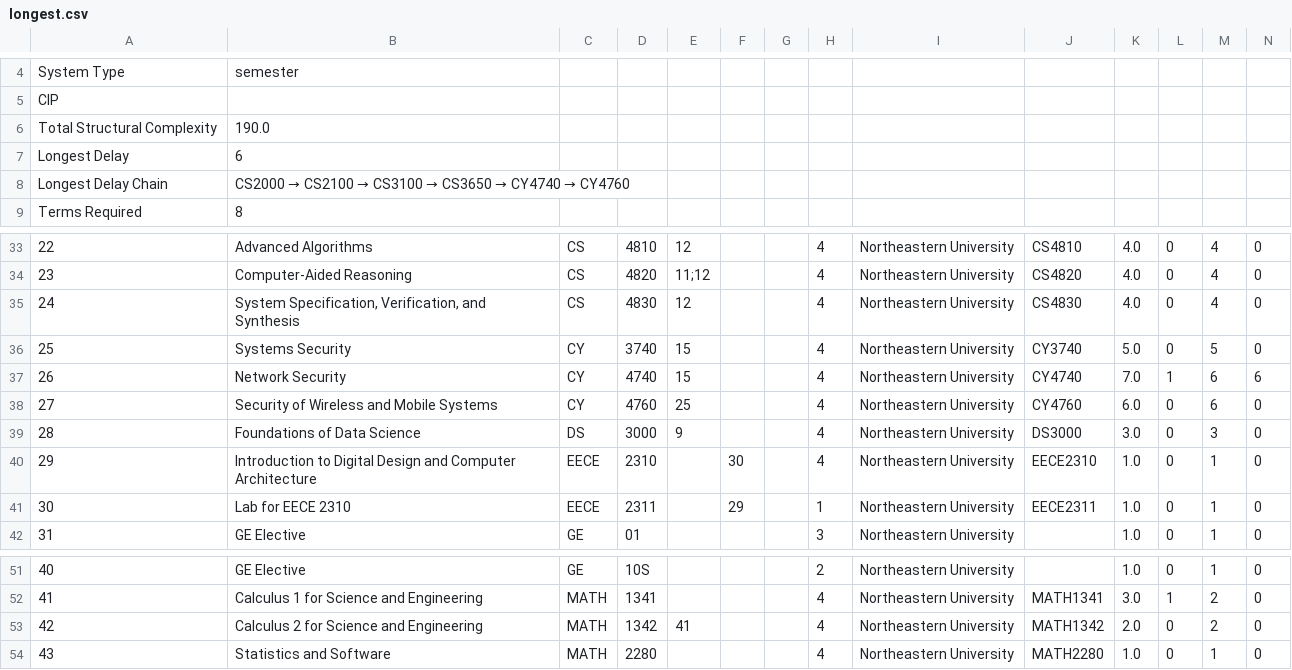
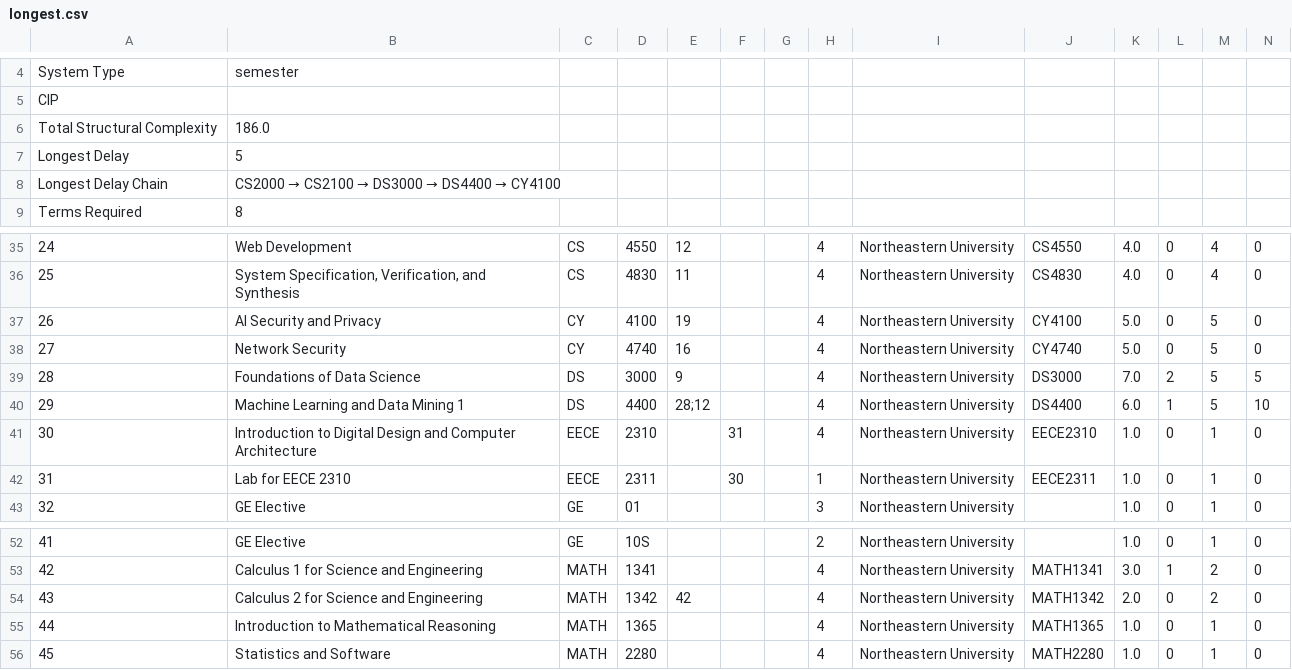
Before and after one commit to NeuCurricularAnalytics/NuAnalytics, a CSV file: samples/degree-output/metrics/plans/neu-khoury-bscs-boston/longest.csv, drawn as a sheet; only a part is shown, gaps mark what is left out; removed rows and columns are numbered as before the commit, all else as after; the diff covers the shown part only; the diff names each change by its address in the sheet, - before the commit and + after, or states it on an @@ line.

```diff
--- a/samples/degree-output/metrics/plans/neu-khoury-bscs-boston/longest.csv
+++ b/samples/degree-output/metrics/plans/neu-khoury-bscs-boston/longest.csv
-B6: 190.0
+B6: 186.0
-B7: 6
+B7: 5
@@ B8: …CS2100 → CS3100 → CS3650 → CY4740 → CY4760 → …CS2100 → DS3000 → DS4400 → CY4100 @@
@@ column A renumbered from row 22 down @@
-B35: Advanced Algorithms
+B35: Web Development
-D35: 4810
+D35: 4550
-J35: CS4810
+J35: CS4550
-row 34: 23 | Computer-Aided Reasoning | CS | 4820 | 11;12 |  |  | 4 | Northeastern University | CS4820 | 4.0 | 0 | 4 | 0
-E36: 12
+E36: 11
-B37: Systems Security
+B37: AI Security and Privacy
-D37: 3740
+D37: 4100
-E37: 15
+E37: 19
-J37: CY3740
+J37: CY4100
-E38: 15
+E38: 16
-K38: 7.0
+K38: 5.0
-L38: 1
+L38: 0
-M38: 6
+M38: 5
-N38: 6
+N38: 0
-row 38: 27 | Security of Wireless and Mobile Systems | CY | 4760 | 25 |  |  | 4 | Northeastern University | CY4760 | 6.0 | 0 | 6 | 0
-K39: 3.0
+K39: 7.0
-L39: 0
+L39: 2
-M39: 3
+M39: 5
-N39: 0
+N39: 5
+row 40: 29 | Machine Learning and Data Mining 1 | DS | 4400 | 28;12 |  |  | 4 | Northeastern University | DS4400 | 6.0 | 1 | 5 | 10
-F41: 30
+F41: 31
-F42: 29
+F42: 30
-E54: 41
+E54: 42
+row 55: 44 | Introduction to Mathematical Reasoning | MATH | 1365 |  |  |  | 4 | Northeastern University | MATH1365 | 1.0 | 0 | 1 | 0
```
Also changed, not shown: 5 added rows, 3 removed rows and 23 edited cells elsewhere in this file, samples/degree-output/metrics/index.csv, samples/degree-output/metrics/plans/csu-cs-bscs-general/random-sample-1.csv, 21 other files.
